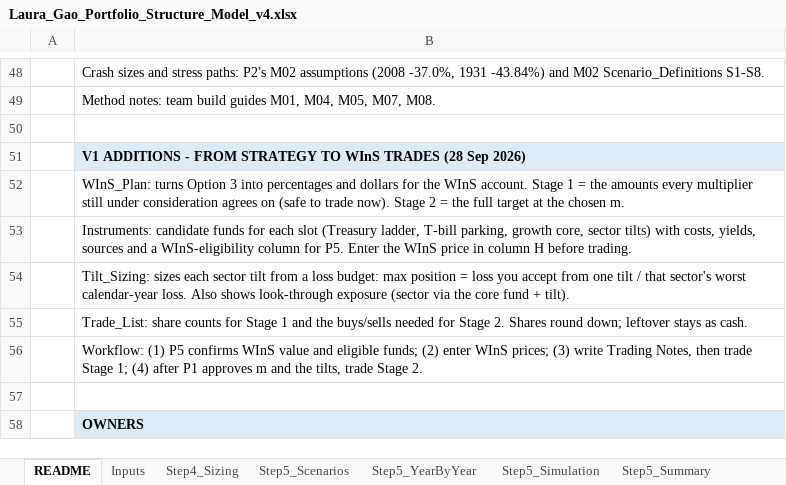
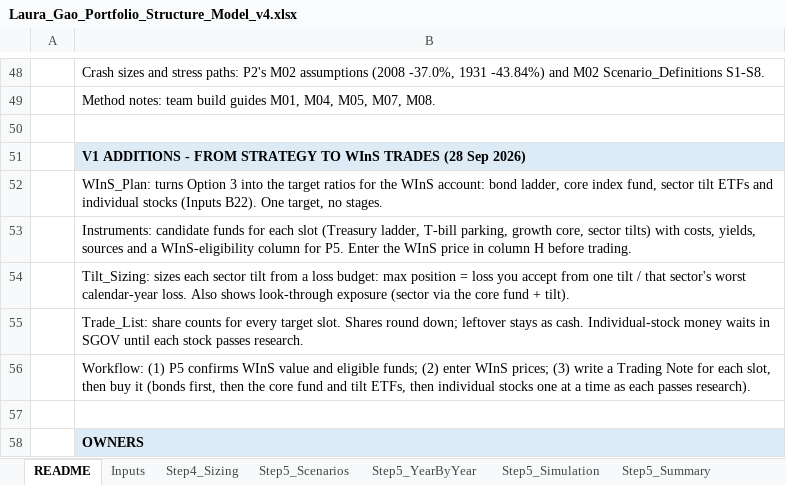
Before and after one commit to RealShadowArk/Wharton-Comp, an Excel workbook: context/Laura_Gao_Portfolio_Structure_Model_v4.xlsx, sheet README, drawn as a sheet; only a part is shown, gaps mark what is left out; values as stored, in another font and other column widths than the file's, no borders; the diff names each change by its address in the sheet, - before the commit and + after, or states it on an @@ line.

```diff
--- a/context/Laura_Gao_Portfolio_Structure_Model_v4.xlsx (sheet README)
+++ b/context/Laura_Gao_Portfolio_Structure_Model_v4.xlsx (sheet README)
-B52: …3 into percentages and dollars for the WInS account. Stage 1 = the amounts every multiplier still under consideration agrees on (safe to trade now). Stage 2 = the full target at the chosen m.
+B52: …3 into the target ratios for the WInS account: bond ladder, core index fund, sector tilt ETFs and individual stocks (Inputs B22). One target, no stages.
-B55: …counts for Stage 1 and the buys/sells needed for Stage 2. Shares round down; leftover stays as cash.
+B55: …counts for every target slot. Shares round down; leftover stays as cash. Individual-stock money waits in SGOV until each stock passes research.
-B56: …(3) write Trading Notes, then trade Stage 1; (4) after P1 approves m and the tilts, trade Stage 2.
+B56: …(3) write a Trading Note for each slot, then buy it (bonds first, then the core fund and tilt ETFs, then individual stocks one at a time as each passes research).
```
Also changed, not shown: sheet Trade_List, sheet WInS_Plan, sheet Checks, sheet Inputs, sheet Tilt_Sizing, sheet Instruments, 6 other files.
